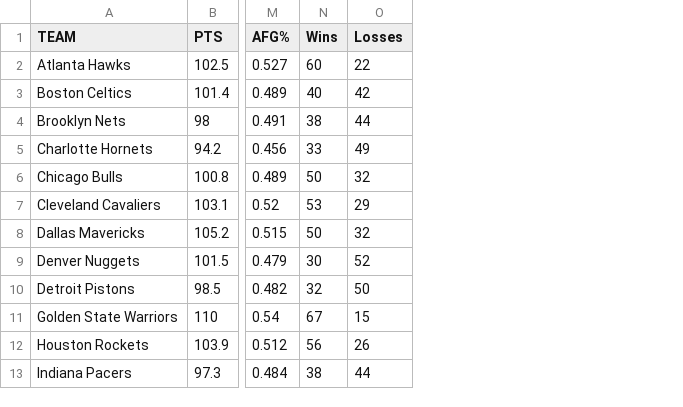
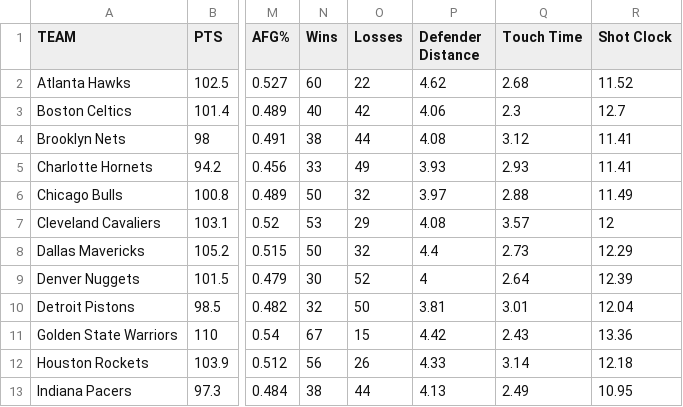
Before and after one commit to connorbitter/VisualizingTheFloor, a CSV file: data/14-15-pergame.csv, drawn as a sheet; only a part is shown, gaps mark what is left out; the diff names each change by its address in the sheet, - before the commit and + after, or states it on an @@ line.

Commit message:
Added scatter plot data

```diff
--- a/data/14-15-pergame.csv
+++ b/data/14-15-pergame.csv
+column P (Defender Distance), rows 2-13: 4.62 | 4.06 | 4.08 | 3.93 | 3.97 | 4.08 | 4.4 | 4 | 3.81 | 4.42 | 4.33 | 4.13
+column Q (Touch Time), rows 2-13: 2.68 | 2.3 | 3.12 | 2.93 | 2.88 | 3.57 | 2.73 | 2.64 | 3.01 | 2.43 | 3.14 | 2.49
+column R (Shot Clock), rows 2-13: 11.52 | 12.7 | 11.41 | 11.41 | 11.49 | 12 | 12.29 | 12.39 | 12.04 | 13.36 | 12.18 | 10.95
```
Also changed, not shown: 1 other file.
